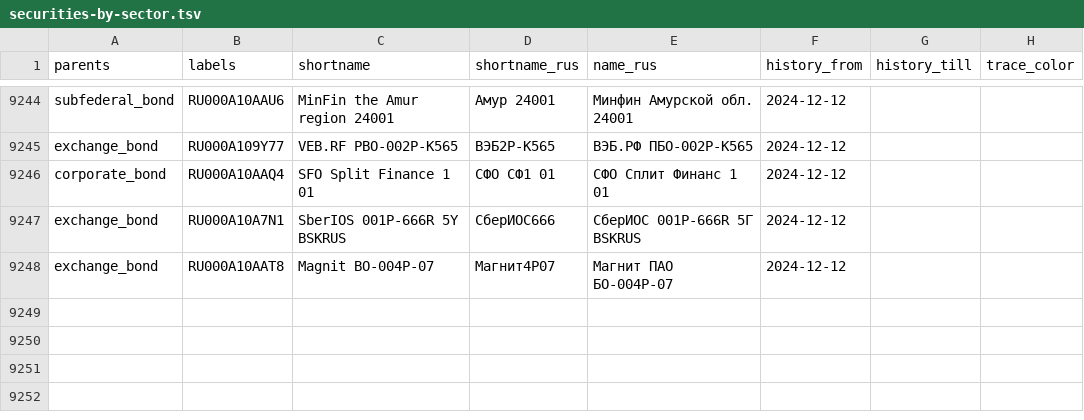
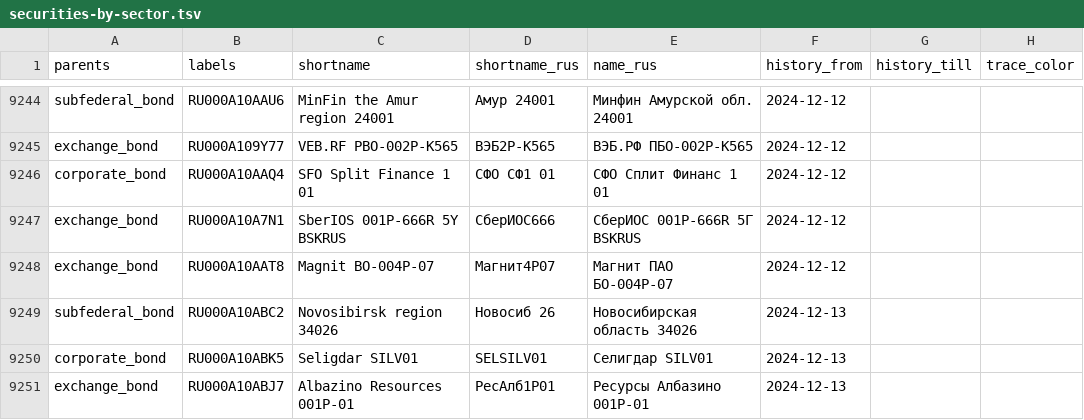
Before and after one commit to ruslanbay/moex, a TSV file: data/securities-by-sector.tsv, drawn as a sheet; only a part is shown, gaps mark what is left out; the diff names each change by its address in the sheet, - before the commit and + after, or states it on an @@ line.

```diff
--- a/data/securities-by-sector.tsv
+++ b/data/securities-by-sector.tsv
+row 9249: subfederal_bond | RU000A10ABC2 | Novosibirsk region 34026 | Новосиб 26 | Новосибирская область 34026 | 2024-12-13
+row 9250: corporate_bond | RU000A10ABK5 | Seligdar SILV01 | SELSILV01 | Селигдар SILV01 | 2024-12-13
+row 9251: exchange_bond | RU000A10ABJ7 | Albazino Resources 001P-01 | РесАлб1Р01 | Ресурсы Албазино 001Р-01 | 2024-12-13
```
Also changed, not shown: 3 other files.
